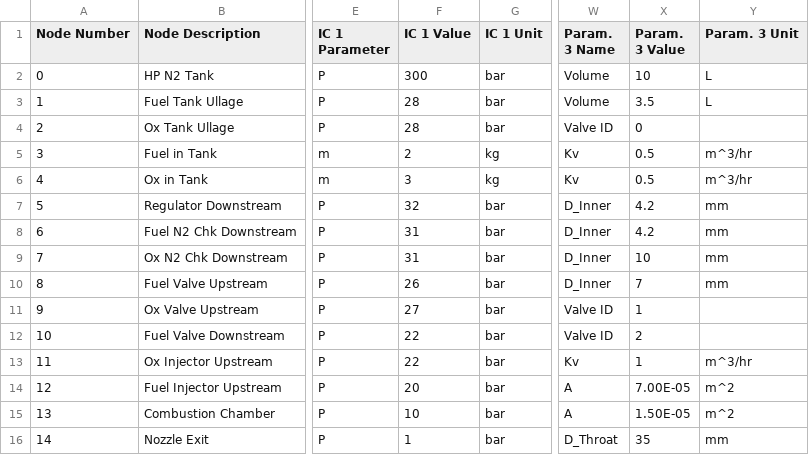
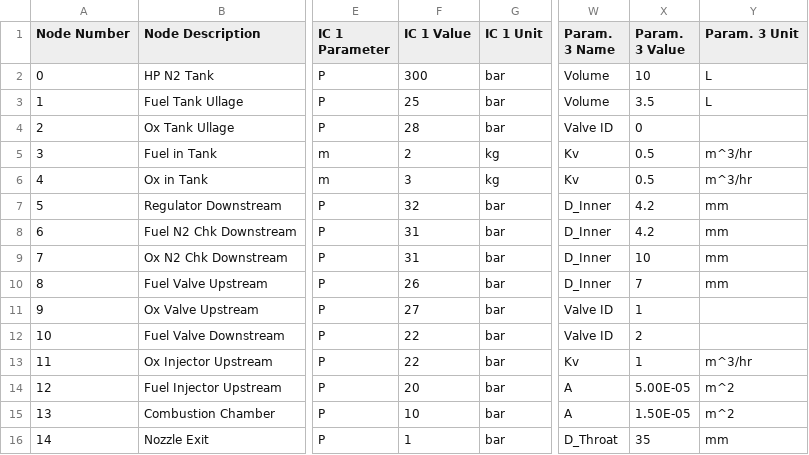
Before and after one commit to icl-rocketry/Bipropellant-Propulsion-System-Model, a CSV file: Prop_System_Network_Setup_1.csv, drawn as a sheet; only a part is shown, gaps mark what is left out; the diff names each change by its address in the sheet, - before the commit and + after, or states it on an @@ line.

Commit message:
Modified

```diff
--- a/Prop_System_Network_Setup_1.csv
+++ b/Prop_System_Network_Setup_1.csv
-F3 (IC 1 Value): 28
+F3 (IC 1 Value): 25
-X14 (Param. 3 Value): 7.00E-05
+X14 (Param. 3 Value): 5.00E-05
```
